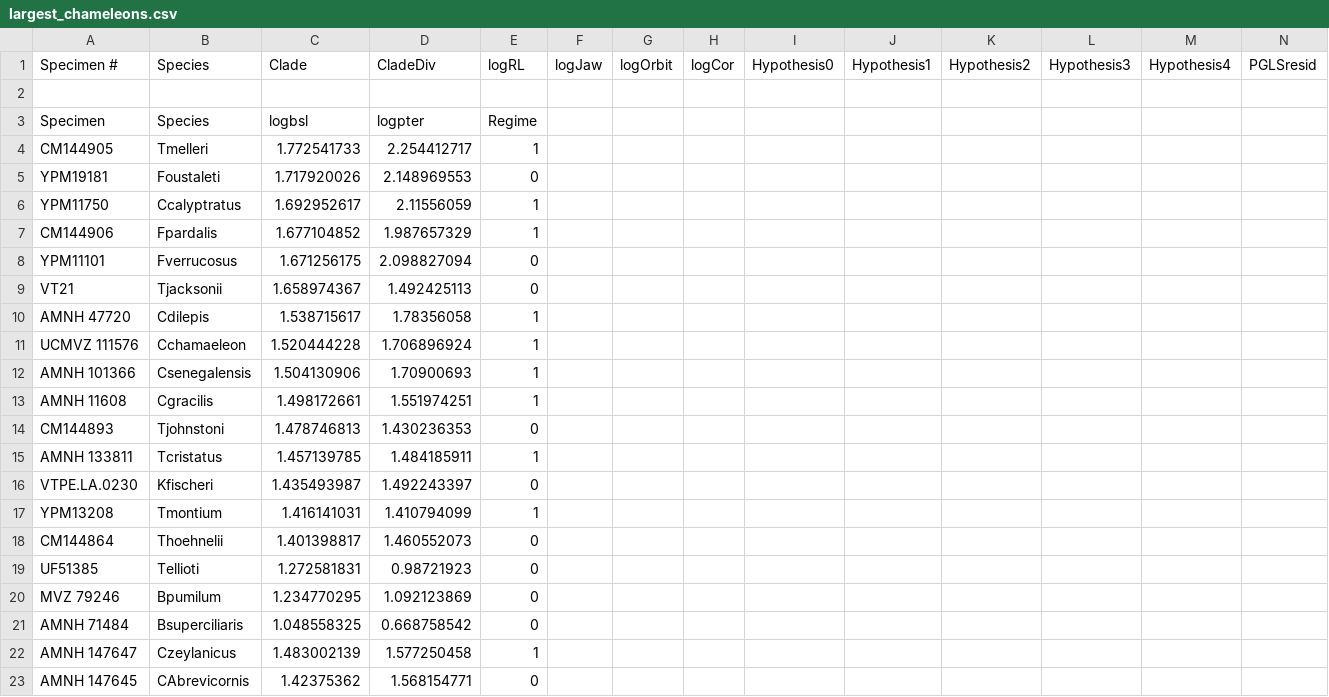
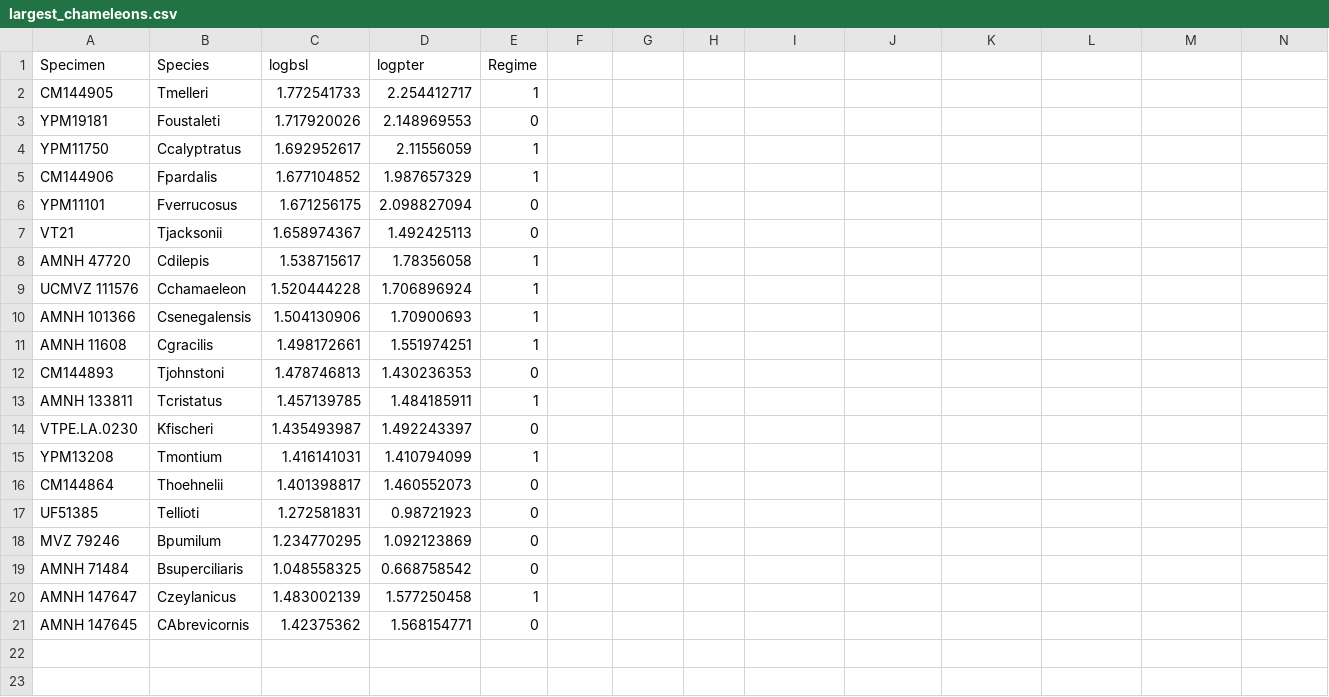
Before and after one commit to savannaholroyd/EarBoneAllometry, a CSV file: data/chameleons/largest_chameleons.csv, drawn as a sheet.

Commit message:
Update largest_chameleons.csv

```diff
--- a/data/chameleons/largest_chameleons.csv
+++ b/data/chameleons/largest_chameleons.csv
@@ -1,3 +1 @@
-Specimen #,Species,Clade,CladeDiv,logRL,logJaw,logOrbit,logCor,Hypothesis0,Hypothesis1,Hypothesis2,Hypothesis3,Hypothesis4,PGLSresid
-
 Specimen,Species,logbsl,logpter,Regime
```
